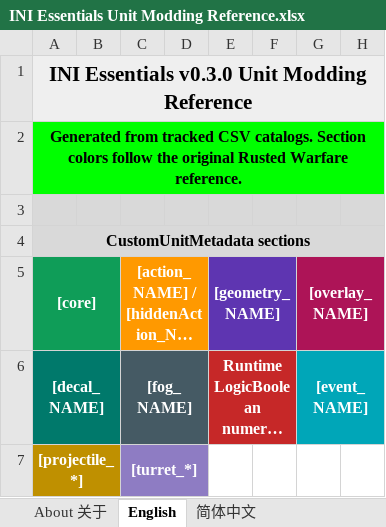
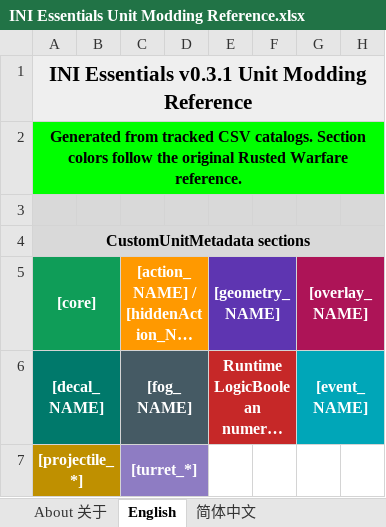
Before and after one commit to DXENDBucket/Rusted-Fabric-Loader, an Excel workbook: official-mods/ini-essentials/docs/INI Essentials Unit Modding Reference.xlsx, sheet English, drawn as a sheet; only a part is shown; long unchanged cells end in …; values as stored, in another font and other column widths than the file's, no borders; charts and pictures not drawn; the diff names each change by its address in the sheet, - before the commit and + after, or states it on an @@ line.

```diff
--- a/official-mods/ini-essentials/docs/INI Essentials Unit Modding Reference.xlsx (sheet English)
+++ b/official-mods/ini-essentials/docs/INI Essentials Unit Modding Reference.xlsx (sheet English)
-A1: INI Essentials v0.3.0 Unit Modding Reference
+A1: INI Essentials v0.3.1 Unit Modding Reference
```
Also changed, not shown: sheet About 关于, sheet 简体中文, 4 other files.
